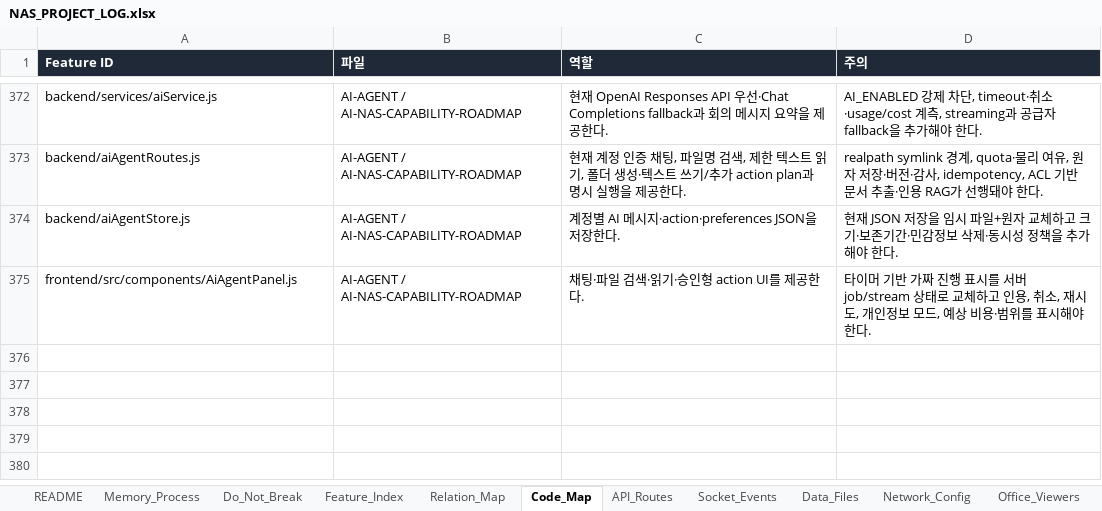
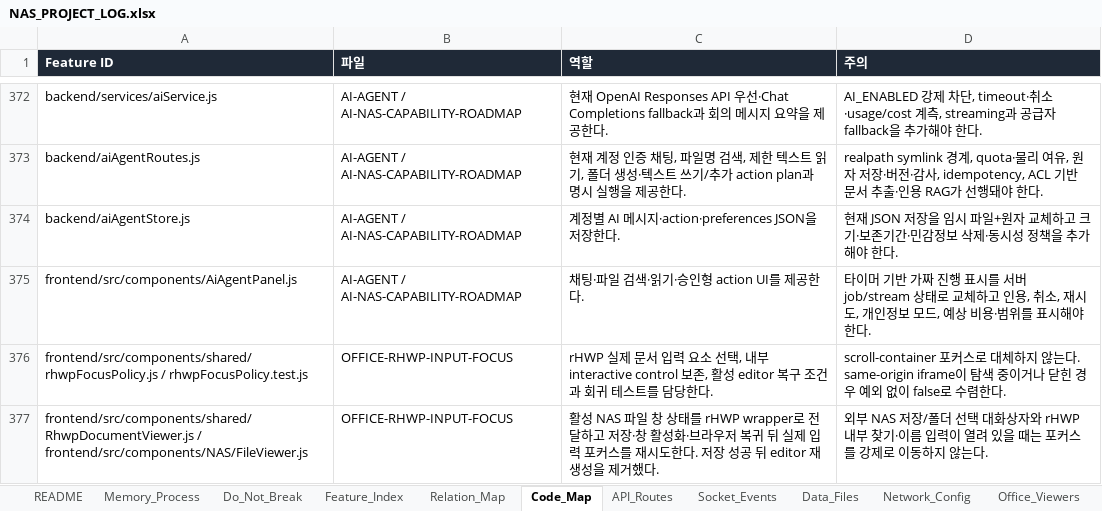
Before and after one commit to CLim020924/NAS_dev, an Excel workbook: docs/NAS_PROJECT_LOG.xlsx, sheet Code_Map, drawn as a sheet; only a part is shown, gaps mark what is left out; values as stored, in another font and other column widths than the file's, no borders; the diff names each change by its address in the sheet, - before the commit and + after, or states it on an @@ line.

Commit message:
docs(memory): record rhwp input focus fix

```diff
--- a/docs/NAS_PROJECT_LOG.xlsx (sheet Code_Map)
+++ b/docs/NAS_PROJECT_LOG.xlsx (sheet Code_Map)
+row 376: frontend/src/components/shared/rhwpFocusPolicy.js / rhwpFocusPolicy.test.js | OFFICE-RHWP-INPUT-FOCUS | rHWP 실제 문서 입력 요소 선택, 내부 interactive control 보존, 활성 editor 복구 조건과 회귀 테스트를 담당한다. | scroll-container 포커스로 대체하지 않는다. same-origin iframe이 탐색 중이거나 닫힌 경우 예외 없이 false로 수렴한다.
+row 377: frontend/src/components/shared/RhwpDocumentViewer.js / frontend/src/components/NAS/FileViewer.js | OFFICE-RHWP-INPUT-FOCUS | 활성 NAS 파일 창 상태를 rHWP wrapper로 전달하고 저장·창 활성화·브라우저 복귀 뒤 실제 입력 포커스를 재시도한다. 저장 성공 뒤 editor 재생성을 제거했다. | 외부 NAS 저장/폴더 선택 대화상자와 rHWP 내부 찾기·이름 입력이 열려 있을 때는 포커스를 강제로 이동하지 않는다.
```
Also changed, not shown: sheet Patch_Log, sheet Feature_Index, sheet Office_Viewers, sheet Relation_Map, sheet Do_Not_Break, sheet Request_Archive, 1 other file.
